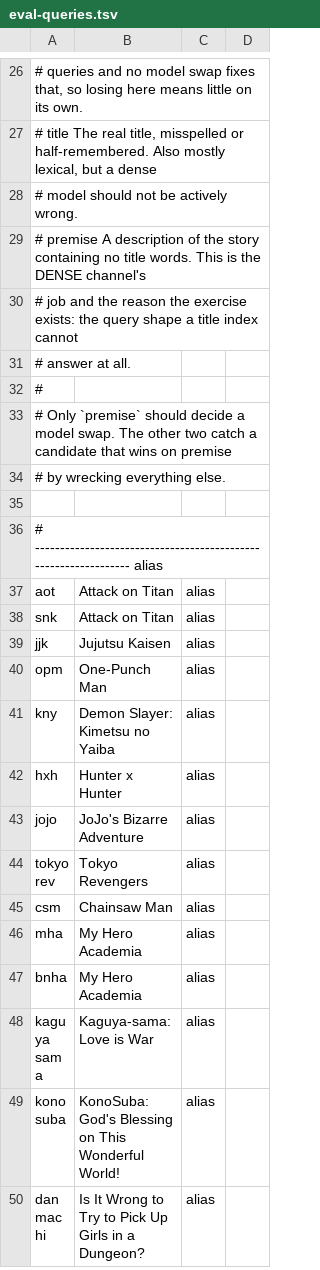
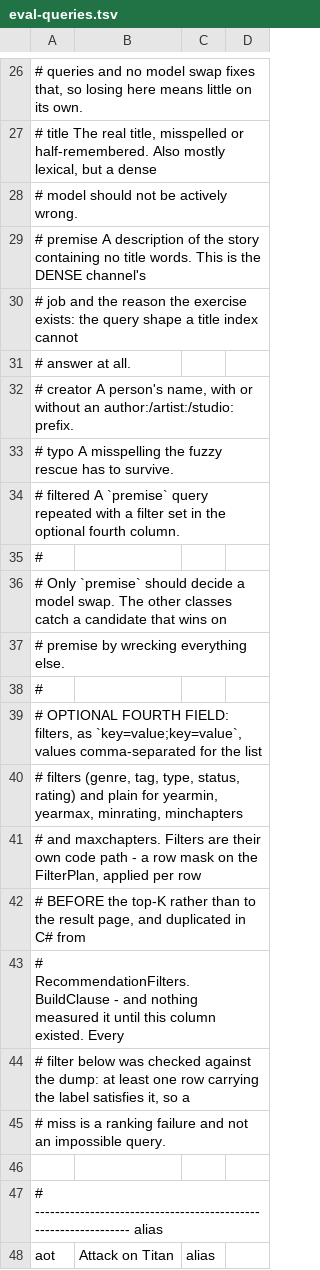
Before and after one commit to OrbitMPGH/Maki, a TSV file: distribution/eval-queries.tsv, drawn as a sheet; only a part is shown, gaps mark what is left out; the shorter side is filled out with more unchanged rows; the diff covers the shown part only.

```diff
--- a/distribution/eval-queries.tsv
+++ b/distribution/eval-queries.tsv
@@ -31,5 +31,16 @@
 #                answer at all.
+#   creator      A person's name, with or without an author:/artist:/studio: prefix.
+#   typo         A misspelling the fuzzy rescue has to survive.
+#   filtered     A `premise` query repeated with a filter set in the optional fourth column.
 #
-# Only `premise` should decide a model swap. The other two catch a candidate that wins on premise
-# by wrecking everything else.
+# Only `premise` should decide a model swap. The other classes catch a candidate that wins on
+# premise by wrecking everything else.
+#
+# OPTIONAL FOURTH FIELD: filters, as `key=value;key=value`, values comma-separated for the list
+# filters (genre, tag, type, status, rating) and plain for yearmin, yearmax, minrating, minchapters
+# and maxchapters. Filters are their own code path - a row mask on the FilterPlan, applied per row
+# BEFORE the top-K rather than to the result page, and duplicated in C# from
+# RecommendationFilters.BuildClause - and nothing measured it until this column existed. Every
+# filter below was checked against the dump: at least one row carrying the label satisfies it, so a
+# miss is a ranking failure and not an impossible query.
 
```
Also changed, not shown: 18 added rows and 1 edited cell elsewhere in this file, 2 other files.
